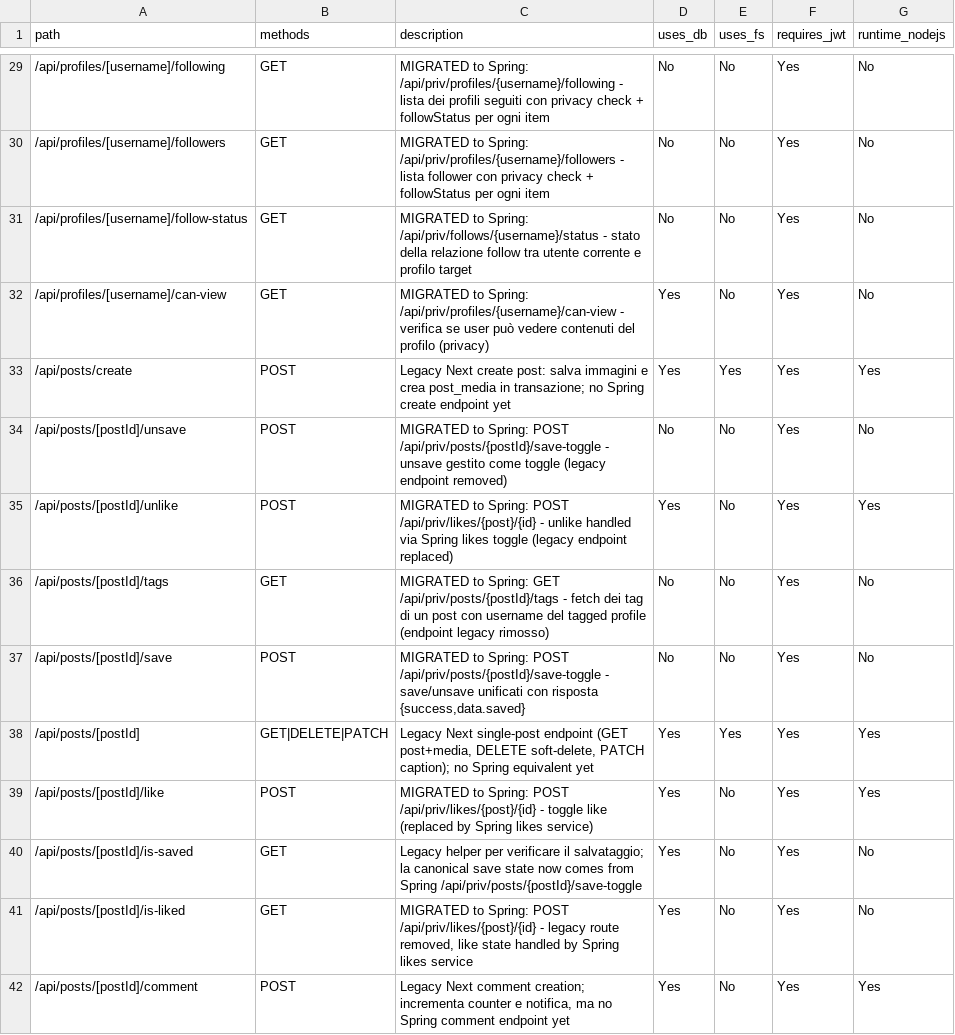
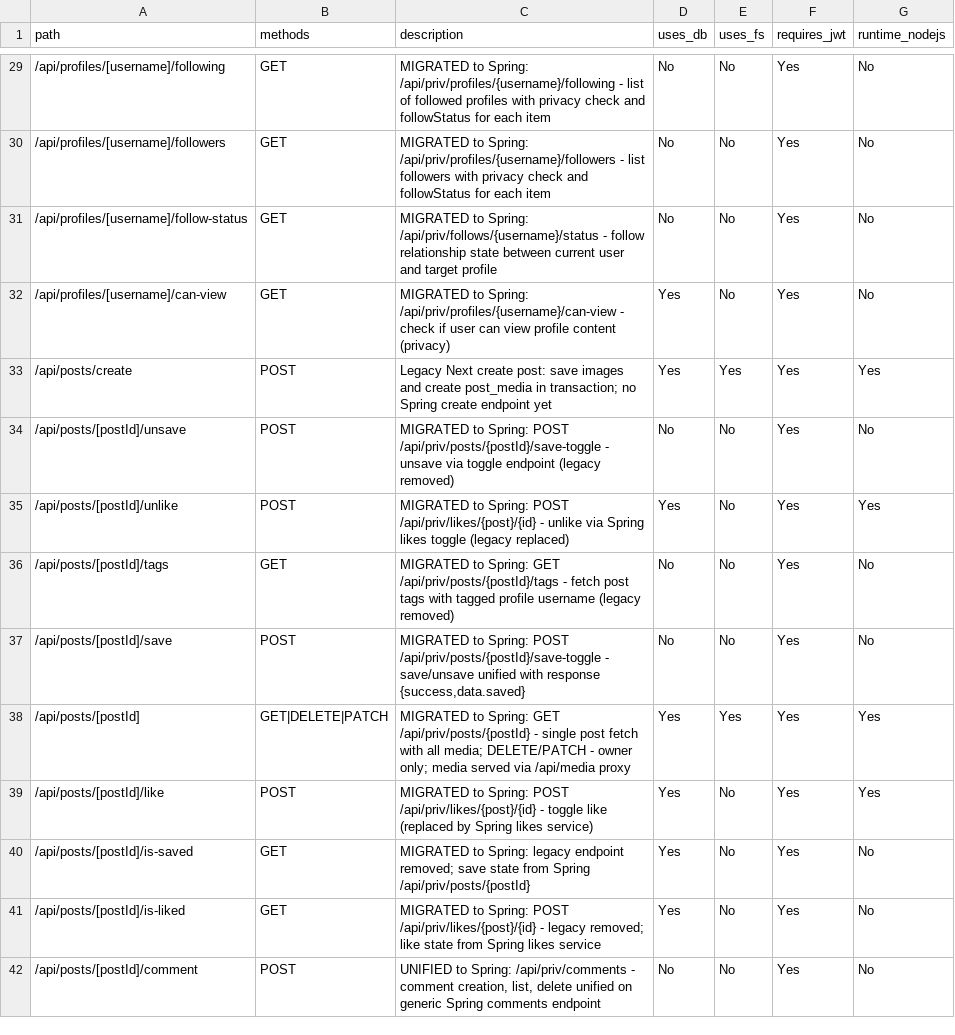
Before and after one commit to itps-frontDev/instagram-reverse-engineering-enhanced, a CSV file: reports/api_routes.csv, drawn as a sheet; only a part is shown, gaps mark what is left out; the diff covers the shown part only.

Commit message:
Migrate Next.js post detail API (GET, PATCH, DELETE)
- Introduce a full posts detail flow: add backend endpoints, DTOs, repository methods and service implementation for fetching post details, updating captions and soft-deleting posts (PostsDetailController, PostsDetailServiceImpl, PostDetailDTO/Media DTO, PostMediaRepository, new PostRepository.findByIdNotDeleted).

- Wire server-side Spring endpoints under /api/priv/posts and implement media fetching/soft-delete logic.

- On the frontend remove internal Next API handlers and switch to Spring-backed Server Actions (getPostDetailAction, deletePostAction, updatePostCaptionAction) plus related schema updates.

- Update UI to consume the new actions and DTO shape: map PostDetailDTO -> FeedPost, use optimistic updates, sync local modal state, and hook edit/delete flows to the backend.

- Postman collection and update api routes report.

```diff
--- a/reports/api_routes.csv
+++ b/reports/api_routes.csv
@@ -29,14 +29,14 @@ path,methods,description,uses_db,uses_fs,requires_jwt,runtime_nodejs
-/api/profiles/[username]/following,GET,"MIGRATED to Spring: /api/priv/profiles/{username}/following - lista dei profili seguiti con privacy check + followStatus per ogni item",No,No,Yes,No
-/api/profiles/[username]/followers,GET,"MIGRATED to Spring: /api/priv/profiles/{username}/followers - lista follower con privacy check + followStatus per ogni item",No,No,Yes,No
-/api/profiles/[username]/follow-status,GET,"MIGRATED to Spring: /api/priv/follows/{username}/status - stato della relazione follow tra utente corrente e profilo target",No,No,Yes,No
-/api/profiles/[username]/can-view,GET,"MIGRATED to Spring: /api/priv/profiles/{username}/can-view - verifica se user può vedere contenuti del profilo (privacy)",Yes,No,Yes,No
-/api/posts/create,POST,"Legacy Next create post: salva immagini e crea post_media in transazione; no Spring create endpoint yet",Yes,Yes,Yes,Yes
-/api/posts/[postId]/unsave,POST,"MIGRATED to Spring: POST /api/priv/posts/{postId}/save-toggle - unsave gestito come toggle (legacy endpoint removed)",No,No,Yes,No
-/api/posts/[postId]/unlike,POST,"MIGRATED to Spring: POST /api/priv/likes/{post}/{id} - unlike handled via Spring likes toggle (legacy endpoint replaced)",Yes,No,Yes,Yes
-/api/posts/[postId]/tags,GET,"MIGRATED to Spring: GET /api/priv/posts/{postId}/tags - fetch dei tag di un post con username del tagged profile (endpoint legacy rimosso)",No,No,Yes,No
-/api/posts/[postId]/save,POST,"MIGRATED to Spring: POST /api/priv/posts/{postId}/save-toggle - save/unsave unificati con risposta {success,data.saved}",No,No,Yes,No
-/api/posts/[postId],GET|DELETE|PATCH,"Legacy Next single-post endpoint (GET post+media, DELETE soft-delete, PATCH caption); no Spring equivalent yet",Yes,Yes,Yes,Yes
+/api/profiles/[username]/following,GET,"MIGRATED to Spring: /api/priv/profiles/{username}/following - list of followed profiles with privacy check and followStatus for each item",No,No,Yes,No
+/api/profiles/[username]/followers,GET,"MIGRATED to Spring: /api/priv/profiles/{username}/followers - list followers with privacy check and followStatus for each item",No,No,Yes,No
+/api/profiles/[username]/follow-status,GET,"MIGRATED to Spring: /api/priv/follows/{username}/status - follow relationship state between current user and target profile",No,No,Yes,No
+/api/profiles/[username]/can-view,GET,"MIGRATED to Spring: /api/priv/profiles/{username}/can-view - check if user can view profile content (privacy)",Yes,No,Yes,No
+/api/posts/create,POST,"Legacy Next create post: save images and create post_media in transaction; no Spring create endpoint yet",Yes,Yes,Yes,Yes
+/api/posts/[postId]/unsave,POST,"MIGRATED to Spring: POST /api/priv/posts/{postId}/save-toggle - unsave via toggle endpoint (legacy removed)",No,No,Yes,No
+/api/posts/[postId]/unlike,POST,"MIGRATED to Spring: POST /api/priv/likes/{post}/{id} - unlike via Spring likes toggle (legacy replaced)",Yes,No,Yes,Yes
+/api/posts/[postId]/tags,GET,"MIGRATED to Spring: GET /api/priv/posts/{postId}/tags - fetch post tags with tagged profile username (legacy removed)",No,No,Yes,No
+/api/posts/[postId]/save,POST,"MIGRATED to Spring: POST /api/priv/posts/{postId}/save-toggle - save/unsave unified with response {success,data.saved}",No,No,Yes,No
+/api/posts/[postId],GET|DELETE|PATCH,"MIGRATED to Spring: GET /api/priv/posts/{postId} - single post fetch with all media; DELETE/PATCH - owner only; media served via /api/media proxy",Yes,Yes,Yes,Yes
 /api/posts/[postId]/like,POST,"MIGRATED to Spring: POST /api/priv/likes/{post}/{id} - toggle like (replaced by Spring likes service)",Yes,No,Yes,Yes
-/api/posts/[postId]/is-saved,GET,"Legacy helper per verificare il salvataggio; la canonical save state now comes from Spring /api/priv/posts/{postId}/save-toggle",Yes,No,Yes,No
-/api/posts/[postId]/is-liked,GET,"MIGRATED to Spring: POST /api/priv/likes/{post}/{id} - legacy route removed, like state handled by Spring likes service",Yes,No,Yes,No
-/api/posts/[postId]/comment,POST,"Legacy Next comment creation; incrementa counter e notifica, ma no Spring comment endpoint yet",Yes,No,Yes,Yes
+/api/posts/[postId]/is-saved,GET,"MIGRATED to Spring: legacy endpoint removed; save state from Spring /api/priv/posts/{postId}",Yes,No,Yes,No
+/api/posts/[postId]/is-liked,GET,"MIGRATED to Spring: POST /api/priv/likes/{post}/{id} - legacy removed; like state from Spring likes service",Yes,No,Yes,No
+/api/posts/[postId]/comment,POST,"UNIFIED to Spring: /api/priv/comments - comment creation, list, delete unified on generic Spring comments endpoint",No,No,Yes,No
```
Also changed, not shown: 38 edited cells elsewhere in this file, 22 other files.
